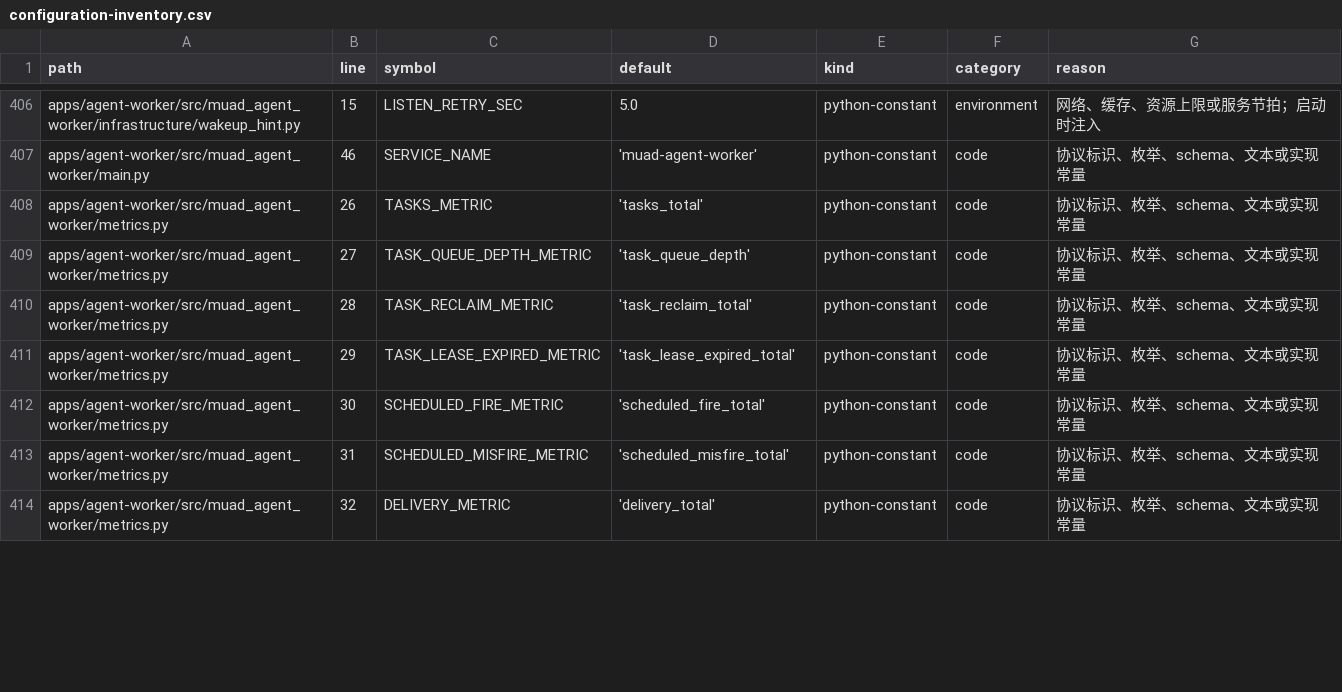
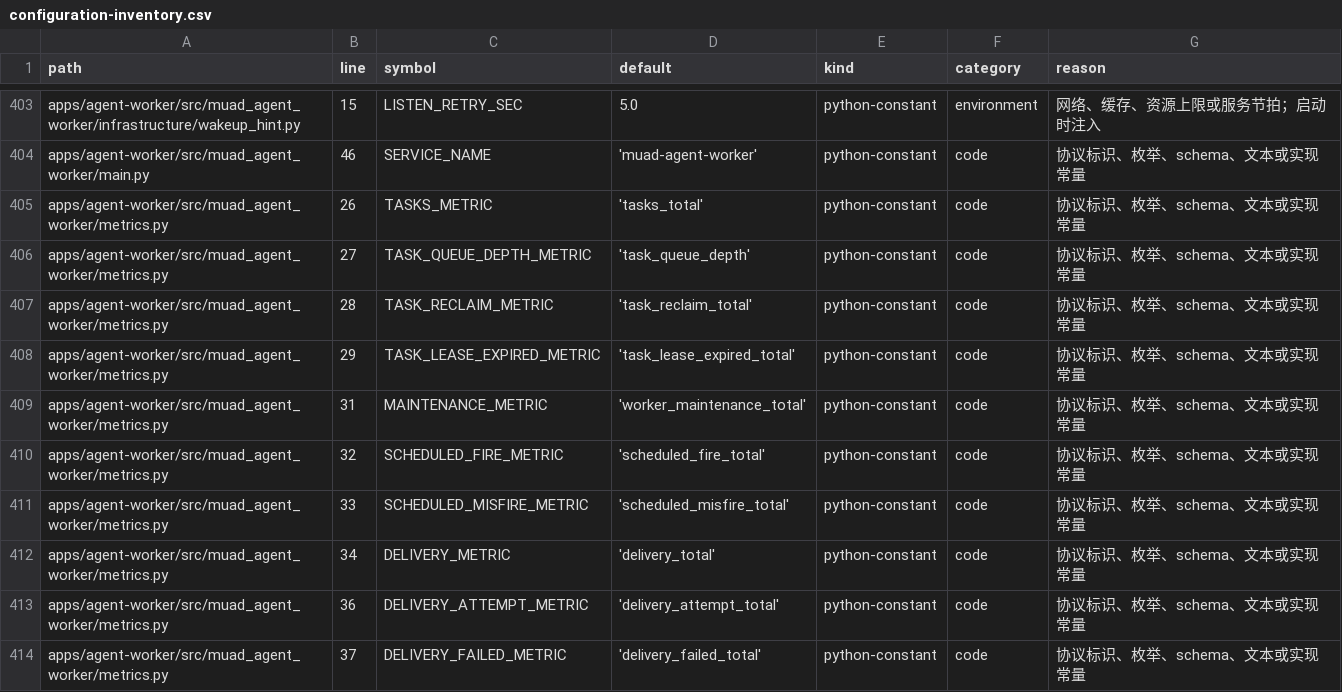
Before and after one commit to Michaelxwb/fluxion-harness, a CSV file: docs/configuration-inventory.csv, drawn as a sheet; only a part is shown, gaps mark what is left out; the diff covers the shown part only.

Commit message:
cf-task(TASK-099): Worker与Console资源和认证观测
Done Gate 裁决：pass（TASK-099 完成）。
B-299 verified：uv run pytest -q tests/architecture/test_capacity_webchat_worker_console_metrics.py
exit=0，19 passed in 3.29-3.43s；RED exit=1，13 failed / 6 passed（新目录常量与装配打点尚不存在）。

交付：worker metrics.py（worker_maintenance_total{status} 维护节拍 + 投递细粒度计数归口
metrics.CATALOG）、worker/service.py（维护循环成功/失败计数，失败仍不杀循环）、
console metrics.py（chat_auth_total{operation,status} / model_probe_total{status} /
model_probe_failure_total{reason 封闭词表} / console_http_pool_wait_total{pool} /
console_config_failure_total{component,reason} 四类可区分观测面 + record_reason/record_pool_wait）、
webchat_auth.py（三条 CHAT 认证路由 count_outcome 分桶）、model_probe_service.py（探针结论
按真实池计数、池等待与配置失败/模型失败分开、既有 B-228 错误映射不变）、model_test_service.py
（批量测试声明 batch 池）、deps.py/main.py（缺服务身份的配置失败计数）、http_clients.py
（预算冲突的配置失败计数）。三处变异验证断言判别性后还原。

聚焦回归：tests/architecture+contracts+test_audit_observability_config+inventory 1342 passed、
tests/agent_worker 327 passed、tests/console_platform+console_auth 474 passed；
ruff 干净、mypy apps packages 438 文件无问题、配置盘点 4 passed（CSV CRLF 保持 1527/0）。
未跑 tests/acceptance/**、make acceptance*、浏览器验收；未执行迁移 DDL（共享 dev 库约束）。

```diff
--- a/docs/configuration-inventory.csv
+++ b/docs/configuration-inventory.csv
@@ -411,4 +408,7 @@ apps/agent-worker/src/muad_agent_worker/metrics.py,28,TASK_RECLAIM_METRIC,'task_
 apps/agent-worker/src/muad_agent_worker/metrics.py,29,TASK_LEASE_EXPIRED_METRIC,'task_lease_expired_total',python-constant,code,协议标识、枚举、schema、文本或实现常量
-apps/agent-worker/src/muad_agent_worker/metrics.py,30,SCHEDULED_FIRE_METRIC,'scheduled_fire_total',python-constant,code,协议标识、枚举、schema、文本或实现常量
-apps/agent-worker/src/muad_agent_worker/metrics.py,31,SCHEDULED_MISFIRE_METRIC,'scheduled_misfire_total',python-constant,code,协议标识、枚举、schema、文本或实现常量
-apps/agent-worker/src/muad_agent_worker/metrics.py,32,DELIVERY_METRIC,'delivery_total',python-constant,code,协议标识、枚举、schema、文本或实现常量
+apps/agent-worker/src/muad_agent_worker/metrics.py,31,MAINTENANCE_METRIC,'worker_maintenance_total',python-constant,code,协议标识、枚举、schema、文本或实现常量
+apps/agent-worker/src/muad_agent_worker/metrics.py,32,SCHEDULED_FIRE_METRIC,'scheduled_fire_total',python-constant,code,协议标识、枚举、schema、文本或实现常量
+apps/agent-worker/src/muad_agent_worker/metrics.py,33,SCHEDULED_MISFIRE_METRIC,'scheduled_misfire_total',python-constant,code,协议标识、枚举、schema、文本或实现常量
+apps/agent-worker/src/muad_agent_worker/metrics.py,34,DELIVERY_METRIC,'delivery_total',python-constant,code,协议标识、枚举、schema、文本或实现常量
+apps/agent-worker/src/muad_agent_worker/metrics.py,36,DELIVERY_ATTEMPT_METRIC,'delivery_attempt_total',python-constant,code,协议标识、枚举、schema、文本或实现常量
+apps/agent-worker/src/muad_agent_worker/metrics.py,37,DELIVERY_FAILED_METRIC,'delivery_failed_total',python-constant,code,协议标识、枚举、schema、文本或实现常量
```
Also changed, not shown: 7 added rows, 4 removed rows and 37 edited cells elsewhere in this file, 14 other files.
